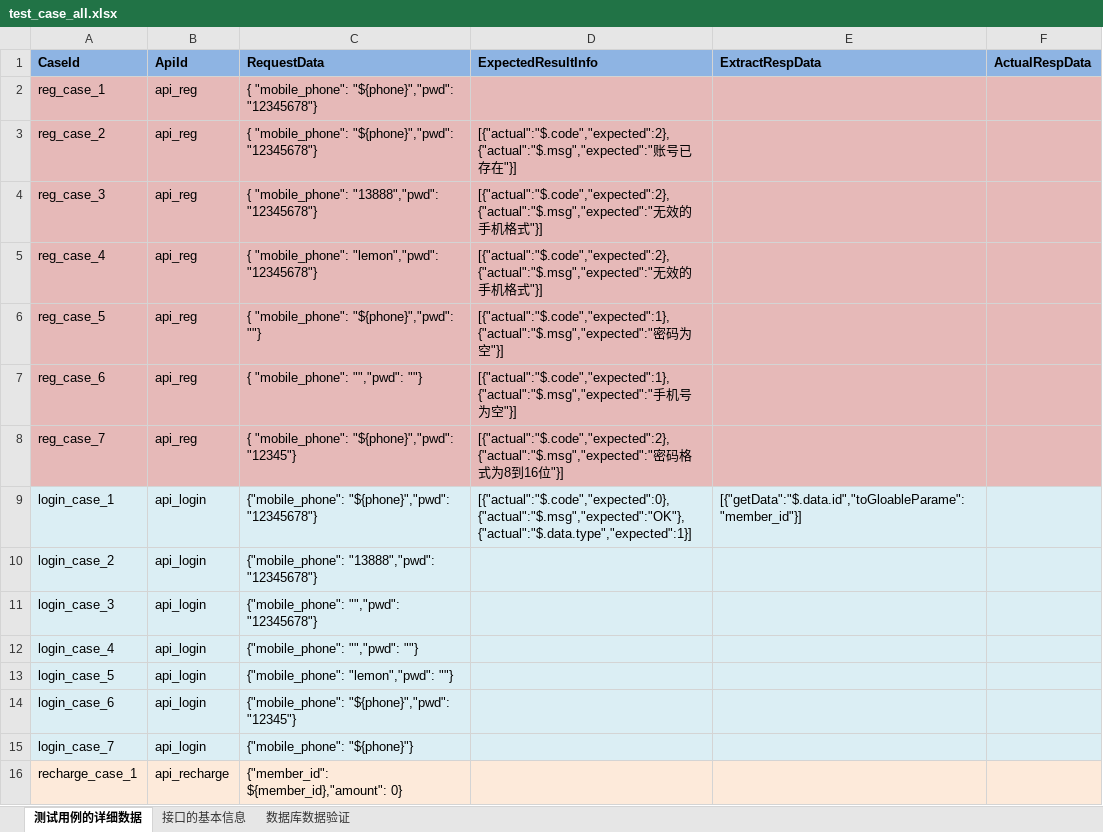
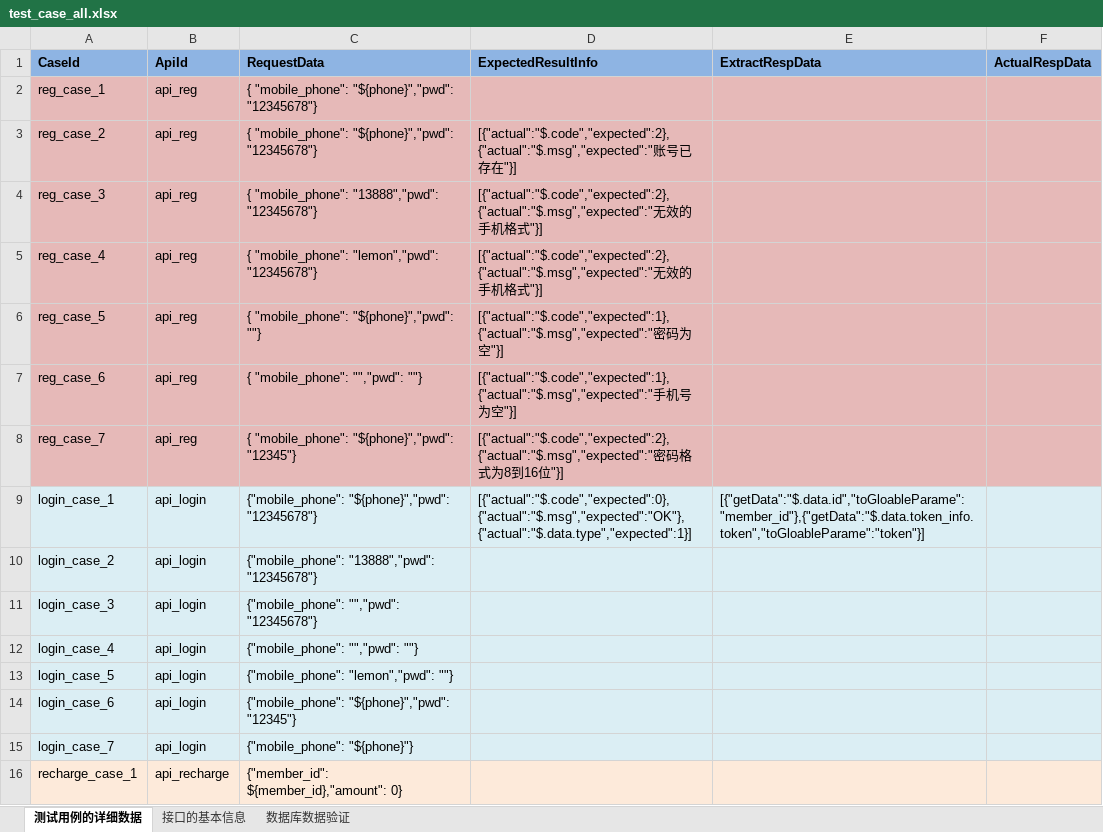
Before and after one commit to zswzaq/Sss, an Excel workbook: src/main/resources/case/test_case_all.xlsx, sheet 测试用例的详细数据, drawn as a sheet; only a part is shown; values as stored, in another font and other column widths than the file's, no borders; the diff names each change by its address in the sheet, - before the commit and + after, or states it on an @@ line.

```diff
--- a/src/main/resources/case/test_case_all.xlsx (sheet 测试用例的详细数据)
+++ b/src/main/resources/case/test_case_all.xlsx (sheet 测试用例的详细数据)
-E9 (ExtractRespData): [{"getData":"$.data.id","toGloableParame":"member_id"}]
+E9 (ExtractRespData): [{"getData":"$.data.id","toGloableParame":"member_id"},{"getData":"$.data.token_info.token","toGloableParame":"token"}]
```
Also changed, not shown: sheet 接口的基本信息, 8 other files.
